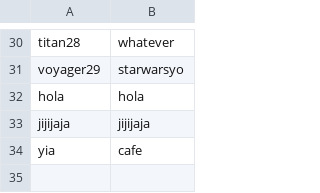
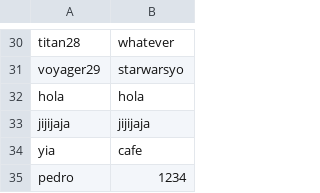
Before and after one commit to AleWWH1104/Project2_EstructuraDatos, a CSV file: databases/baseDatosUsuarios.csv, drawn as a sheet; only a part is shown, gaps mark what is left out.

```diff
--- a/databases/baseDatosUsuarios.csv
+++ b/databases/baseDatosUsuarios.csv
@@ -34 +34,2 @@ jijijaja,jijijaja
 yia,cafe
+pedro,1234
```
Also changed, not shown: 8 other files.
